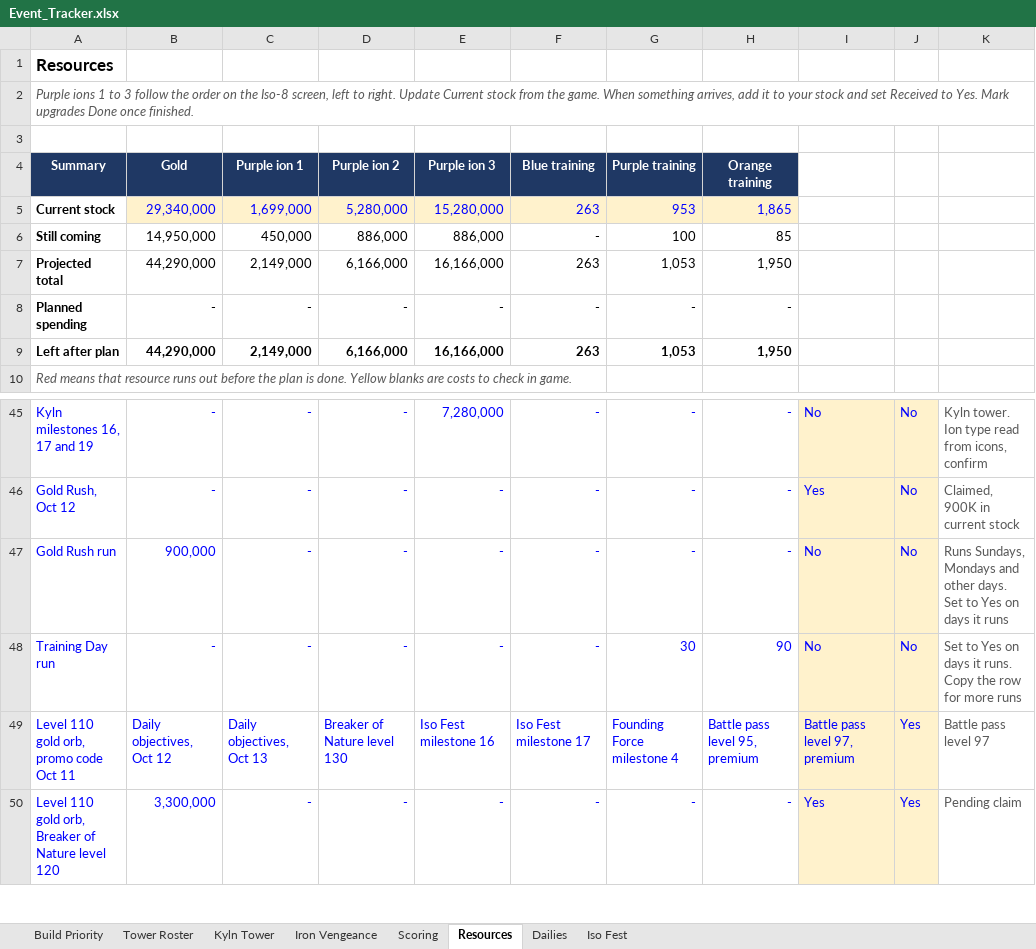
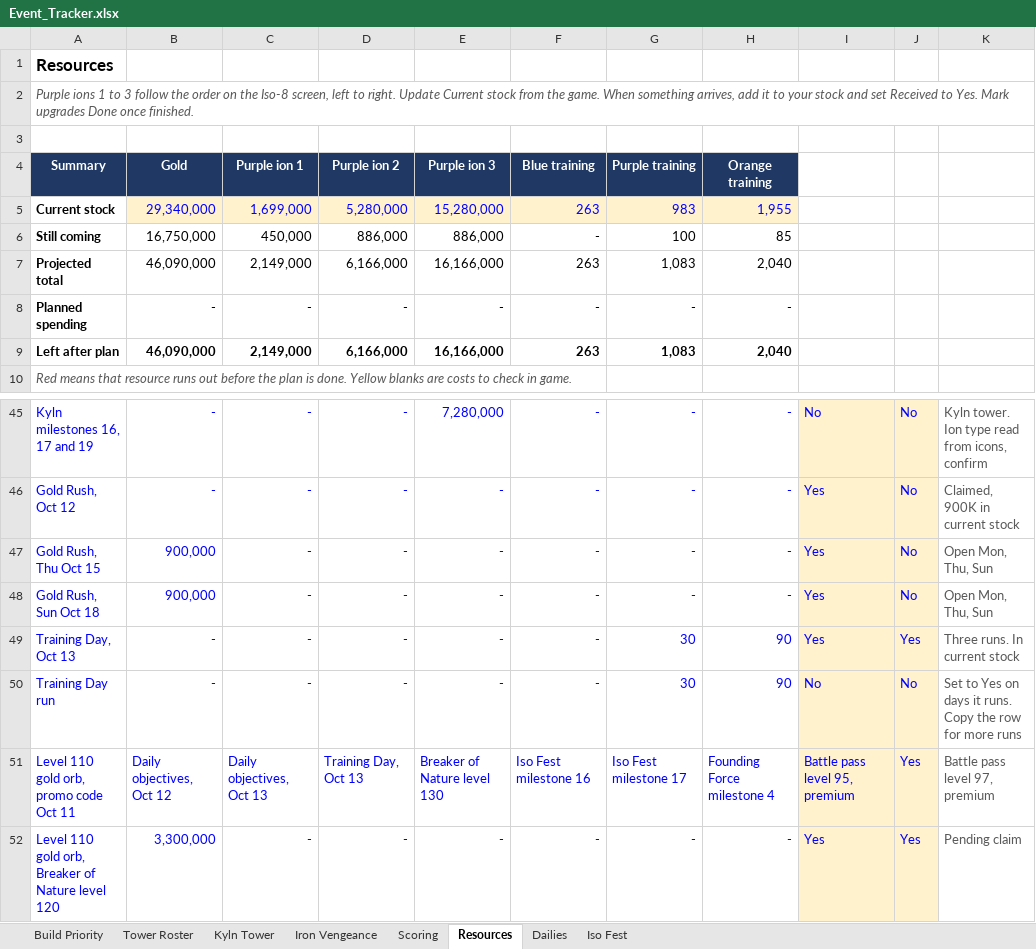
Before and after one commit to mansaalman01-maker/Marvel-Strike-Force-Planning, an Excel workbook: Event_Tracker.xlsx, sheet Resources, drawn as a sheet; only a part is shown, gaps mark what is left out; values as stored, in another font and other column widths than the file's, no borders; conditional formats not drawn; addresses are those after the commit; the diff names each change by its address in the sheet, - before the commit and + after, or states it on an @@ line.

```diff
--- a/Event_Tracker.xlsx (sheet Resources)
+++ b/Event_Tracker.xlsx (sheet Resources)
-G5: 953
+G5: 983
-H5: 1,865
+H5: 1,955
-B6: 14,950,000
+B6: 16,750,000
-B7: 44,290,000
+B7: 46,090,000
-G7: 1,053
+G7: 1,083
-H7: 1,950
+H7: 2,040
-B9: 44,290,000
+B9: 46,090,000
-G9: 1,053
+G9: 1,083
-H9: 1,950
+H9: 2,040
+row 47: Gold Rush, Thu Oct 15 | 900,000 | - | - | - | - | - | - | Yes | No | Open Mon, Thu, Sun
-A48: Gold Rush run
+A48: Gold Rush, Sun Oct 18
-I48: No
+I48: Yes
-K48: Runs Sundays, Mondays and other days. Set to Yes on days it runs
+K48: Open Mon, Thu, Sun
+row 49: Training Day, Oct 13 | - | - | - | - | - | 30 | 90 | Yes | Yes | Three runs. In current stock
-D51: Breaker of Nature level 130
+D51: Training Day, Oct 13
-E51: Iso Fest milestone 16
+E51: Breaker of Nature level 130
-F51: Iso Fest milestone 17
+F51: Iso Fest milestone 16
-G51: Founding Force milestone 4
+G51: Iso Fest milestone 17
-H51: Battle pass level 95, premium
+H51: Founding Force milestone 4
-I51: Battle pass level 97, premium
+I51: Battle pass level 95, premium
-K51: Battle pass level 97
+K51: Battle pass level 97, premium
```
Also changed, not shown: sheet Dailies, sheet Iso Fest, sheet Iron Vengeance, formulas that keep their value.
